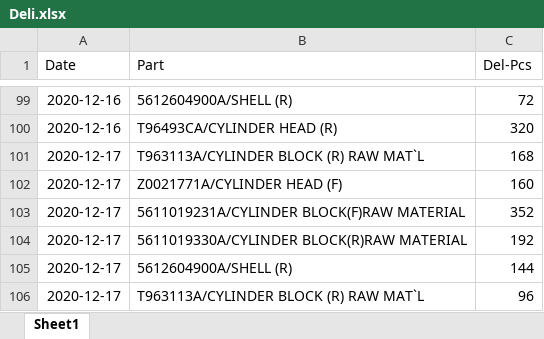
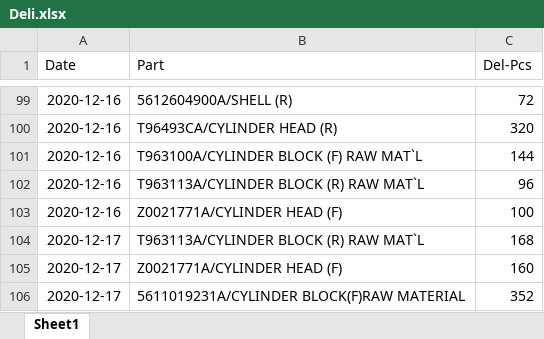
Before and after one commit to UtaiC/SIM-Delivery, an Excel workbook: Deli.xlsx, sheet Sheet1, drawn as a sheet; only a part is shown, gaps mark what is left out; the shorter side is filled out with more unchanged rows; values as stored, in another font and other column widths than the file's, no borders; charts and pictures not drawn; the diff names each change by its address in the sheet, - before the commit and + after, or states it on an @@ line.

Commit message:
Dec'17-Add

```diff
--- a/Deli.xlsx (sheet Sheet1)
+++ b/Deli.xlsx (sheet Sheet1)
+row 101: 2020-12-16 | T963100A/CYLINDER BLOCK (F) RAW MAT`L | 144
+row 102: 2020-12-16 | T963113A/CYLINDER BLOCK (R) RAW MAT`L | 96
+row 103: 2020-12-16 | Z0021771A/CYLINDER HEAD (F) | 100
```
